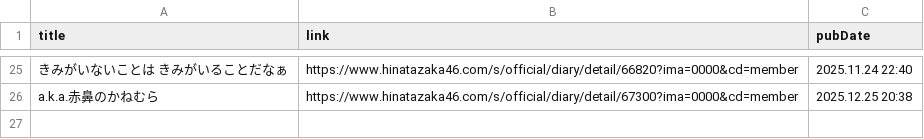
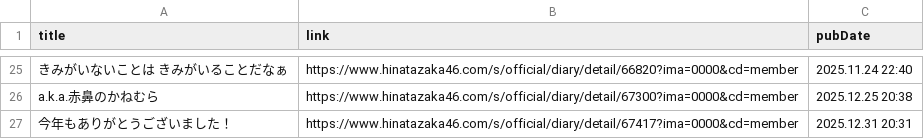
Before and after one commit to haits812/makeRSS, a CSV file: makeRSS_HB/feed_Blog_Kanemura.csv, drawn as a sheet; only a part is shown, gaps mark what is left out.

```diff
--- a/makeRSS_HB/feed_Blog_Kanemura.csv
+++ b/makeRSS_HB/feed_Blog_Kanemura.csv
@@ -26 +26,2 @@
 a.k.a.赤鼻のかねむら,https://www.hinatazaka46.com/s/official/diary/detail/67300?ima=0000&cd=member,2025.12.25 20:38
+今年もありがとうございました！,https://www.hinatazaka46.com/s/official/diary/detail/67417?ima=0000&cd=member,2025.12.31 20:31
```
Also changed, not shown: makeRSS_HB/feed_Blog_Kosaka.csv, makeRSS_NB/feed_Blog_YumikiNao.csv, 4 other files.
